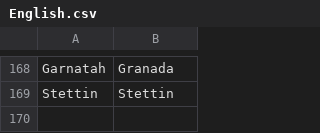
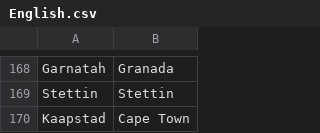
Before and after one commit to crossCiv4/DoC-Cross-Overhaul, a CSV file: Assets/Maps/Translations/English.csv, drawn as a sheet; only a part is shown, gaps mark what is left out; the diff names each change by its address in the sheet, - before the commit and + after, or states it on an @@ line.

Commit message:
Nerf Fanaticism & Theocracy, slight buff to Clergy.
Fanaticism no longer gets bonus hammers/commerce from Great Prophets.
Theocracy gets only 1 hammer per religious building.
Clergy gets 1 hammer per religious building.
Kaapstad --> Cape Town dynamic name
Extra dynamic names for Tarsus

```diff
--- a/Assets/Maps/Translations/English.csv
+++ b/Assets/Maps/Translations/English.csv
+row 170: Kaapstad | Cape Town
```
Also changed, not shown: Assets/Maps/Translations/Greek.csv, 5 other files.
